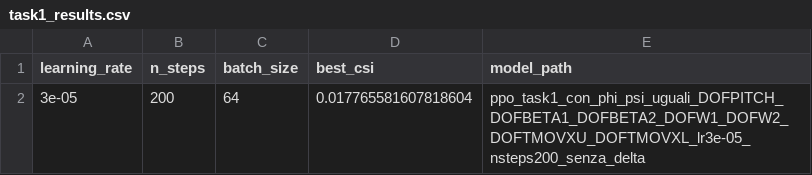
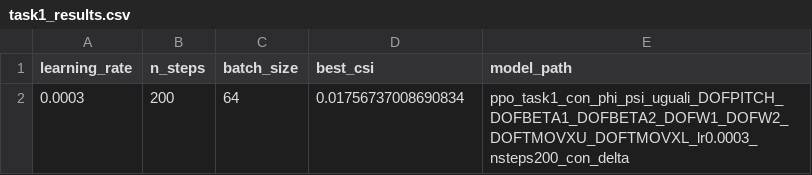
Before and after one commit to pecchiari1935822/Pecchiari_Reinforcement_Learning, a CSV file: task1_results.csv, drawn as a sheet.

```diff
--- a/task1_results.csv
+++ b/task1_results.csv
@@ -1,2 +1,2 @@
 learning_rate,n_steps,batch_size,best_csi,model_path
-3e-05,200,64,0.017765581607818604,ppo_task1_con_phi_psi_uguali_DOFPITCH_DOFBETA1_DOFBETA2_DOFW1_DOFW2_DOFTMOVXU_DOFTMOVXL_lr3e-05_nsteps200_senza_delta
+0.0003,200,64,0.01756737008690834,ppo_task1_con_phi_psi_uguali_DOFPITCH_DOFBETA1_DOFBETA2_DOFW1_DOFW2_DOFTMOVXU_DOFTMOVXL_lr0.0003_nsteps200_con_delta
```
Also changed, not shown: 10 other files.
